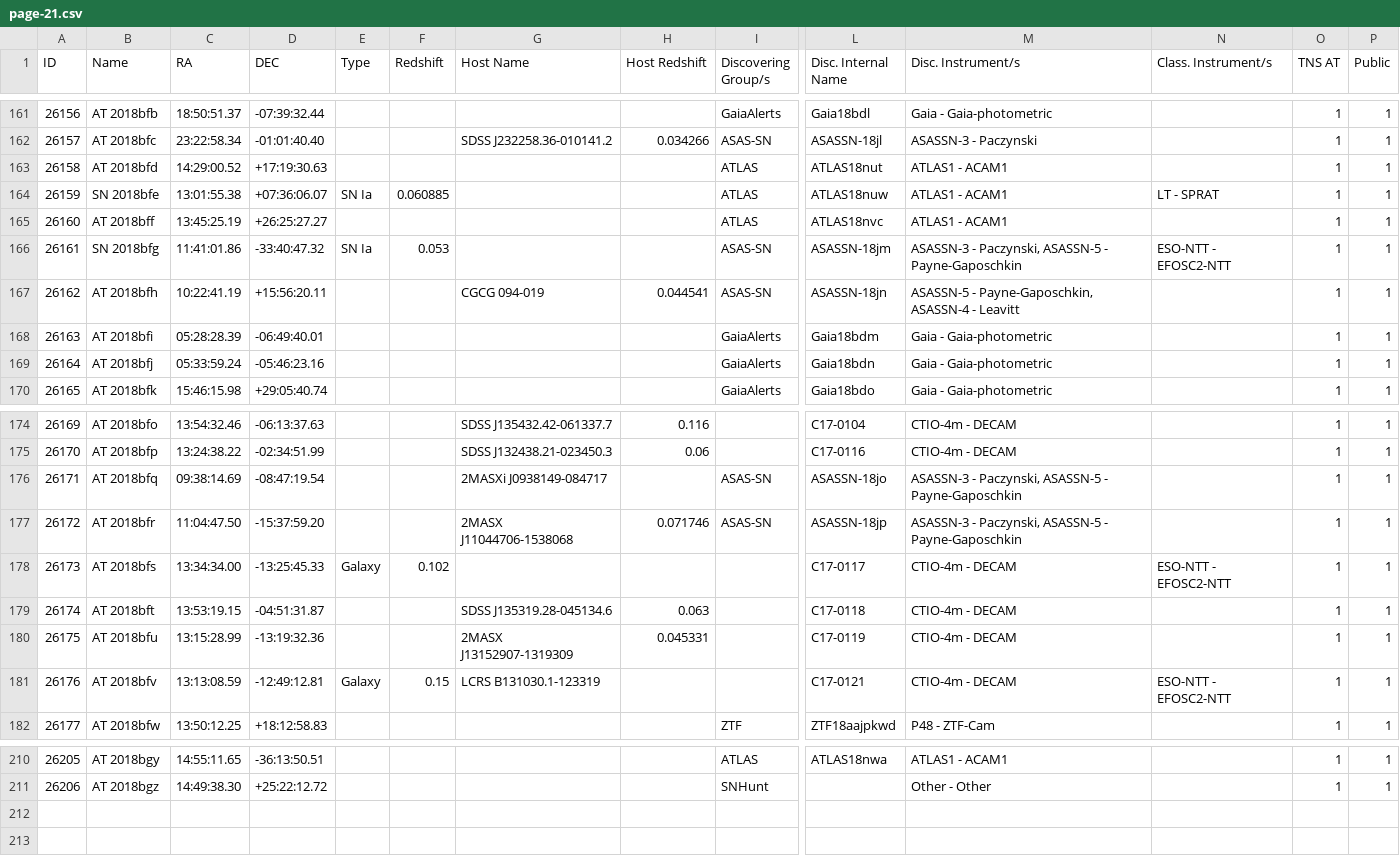
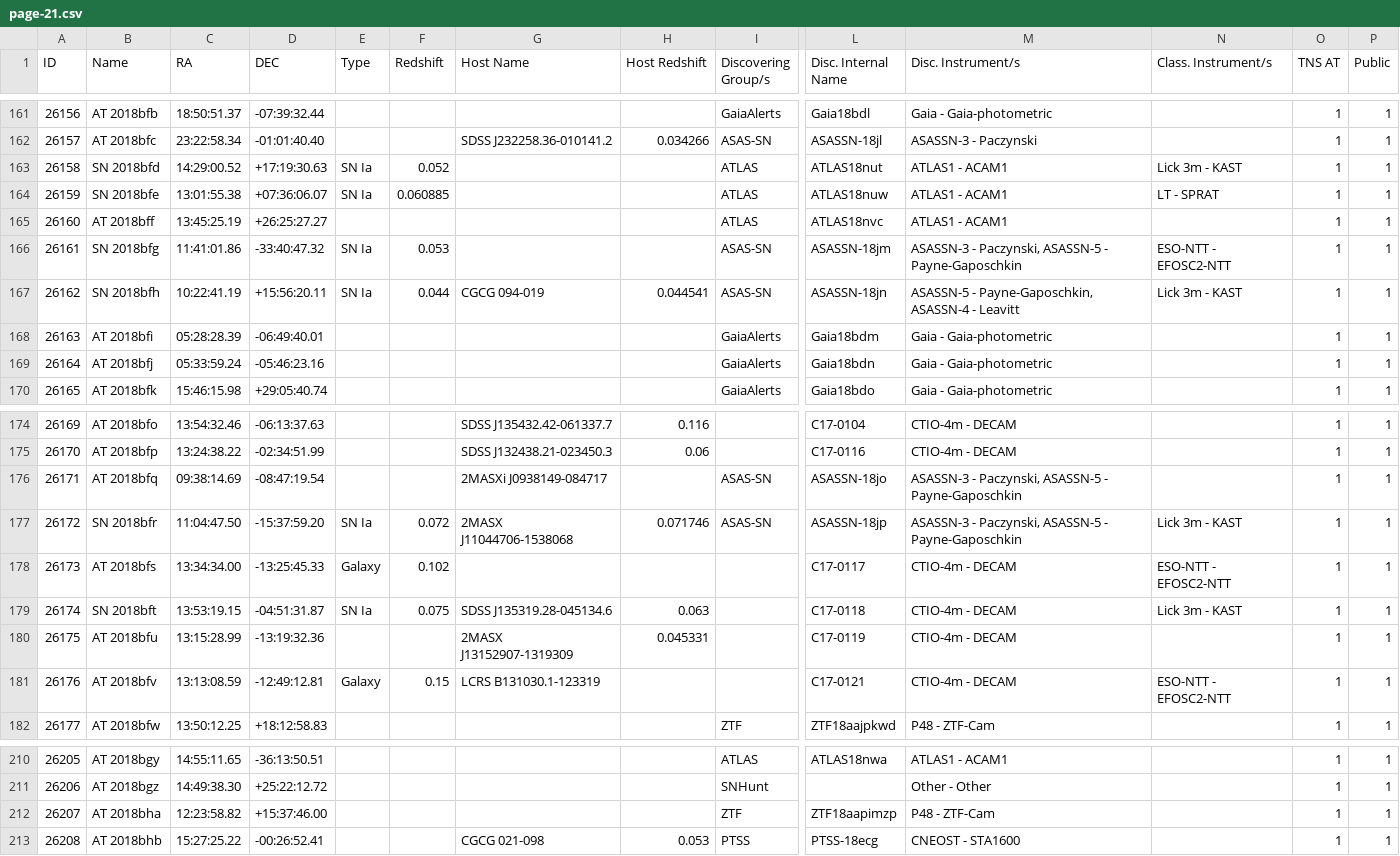
Before and after one commit to astrocatalogs/tde-external, a CSV file: TNS/page-21.csv, drawn as a sheet; only a part is shown, gaps mark what is left out; rows hold the shown columns only; the diff names each change by its address in the sheet, - before the commit and + after, or states it on an @@ line.

Commit message:
Astrocats v'0.3.36' SHA'e7b5190f45a78d4101ac73f73d9b46a6f1ff43ff' - TidalDisruptionCatalog SHA'f3e4f859dfcf1858f3a51403715c040e6cae04dc' : 'push' - adding all files.

```diff
--- a/TNS/page-21.csv
+++ b/TNS/page-21.csv
-B163 (Name): AT 2018bfd
+B163 (Name): SN 2018bfd
-E163 (Type): (empty)
+E163 (Type): SN Ia
-F163 (Redshift): (empty)
+F163 (Redshift): 0.052
-N163 (Class. Instrument/s): (empty)
+N163 (Class. Instrument/s): Lick 3m - KAST
-B167 (Name): AT 2018bfh
+B167 (Name): SN 2018bfh
-E167 (Type): (empty)
+E167 (Type): SN Ia
-F167 (Redshift): (empty)
+F167 (Redshift): 0.044
-N167 (Class. Instrument/s): (empty)
+N167 (Class. Instrument/s): Lick 3m - KAST
-B177 (Name): AT 2018bfr
+B177 (Name): SN 2018bfr
-E177 (Type): (empty)
+E177 (Type): SN Ia
-F177 (Redshift): (empty)
+F177 (Redshift): 0.072
-N177 (Class. Instrument/s): (empty)
+N177 (Class. Instrument/s): Lick 3m - KAST
-B179 (Name): AT 2018bft
+B179 (Name): SN 2018bft
-E179 (Type): (empty)
+E179 (Type): SN Ia
-F179 (Redshift): (empty)
+F179 (Redshift): 0.075
-N179 (Class. Instrument/s): (empty)
+N179 (Class. Instrument/s): Lick 3m - KAST
+row 212: 26207 | AT 2018bha | 12:23:58.82 | +15:37:46.00 |  |  |  |  | ZTF | ZTF18aapimzp | P48 - ZTF-Cam |  | 1 | 1
+row 213: 26208 | AT 2018bhb | 15:27:25.22 | -00:26:52.41 |  |  | CGCG 021-098 | 0.053 | PTSS | PTSS-18ecg | CNEOST - STA1600 |  | 1 | 1
```
Also changed, not shown: TNS/index.csv, 1 other file.
